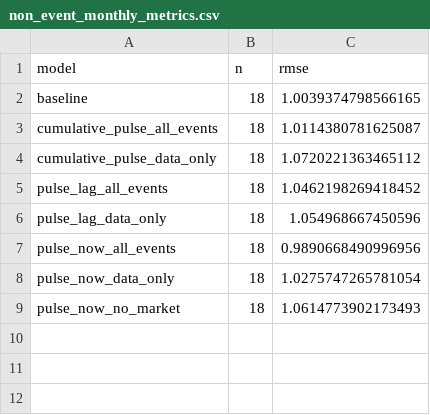
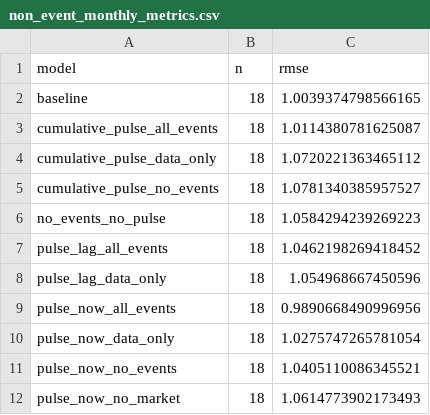
Before and after one commit to kR1SH1337/Real-Estate-Forecast, a CSV file: price_forecast/market_state/sales_pulse_results/non_event_monthly_metrics.csv, drawn as a sheet.

```diff
--- a/price_forecast/market_state/sales_pulse_results/non_event_monthly_metrics.csv
+++ b/price_forecast/market_state/sales_pulse_results/non_event_monthly_metrics.csv
@@ -4,2 +4,4 @@ cumulative_pulse_all_events,18,1.0114380781625087
 cumulative_pulse_data_only,18,1.0720221363465112
+cumulative_pulse_no_events,18,1.0781340385957527
+no_events_no_pulse,18,1.0584294239269223
 pulse_lag_all_events,18,1.0462198269418452
@@ -8,2 +10,3 @@ pulse_now_all_events,18,0.9890668490996956
 pulse_now_data_only,18,1.0275747265781054
+pulse_now_no_events,18,1.0405110086345521
 pulse_now_no_market,18,1.0614773902173493
```
Also changed, not shown: price_forecast/market_state/sales_pulse_results/backtest_metrics.csv, price_forecast/market_state/sales_pulse_results/historical_annual_comparison.csv, 14 other files.
